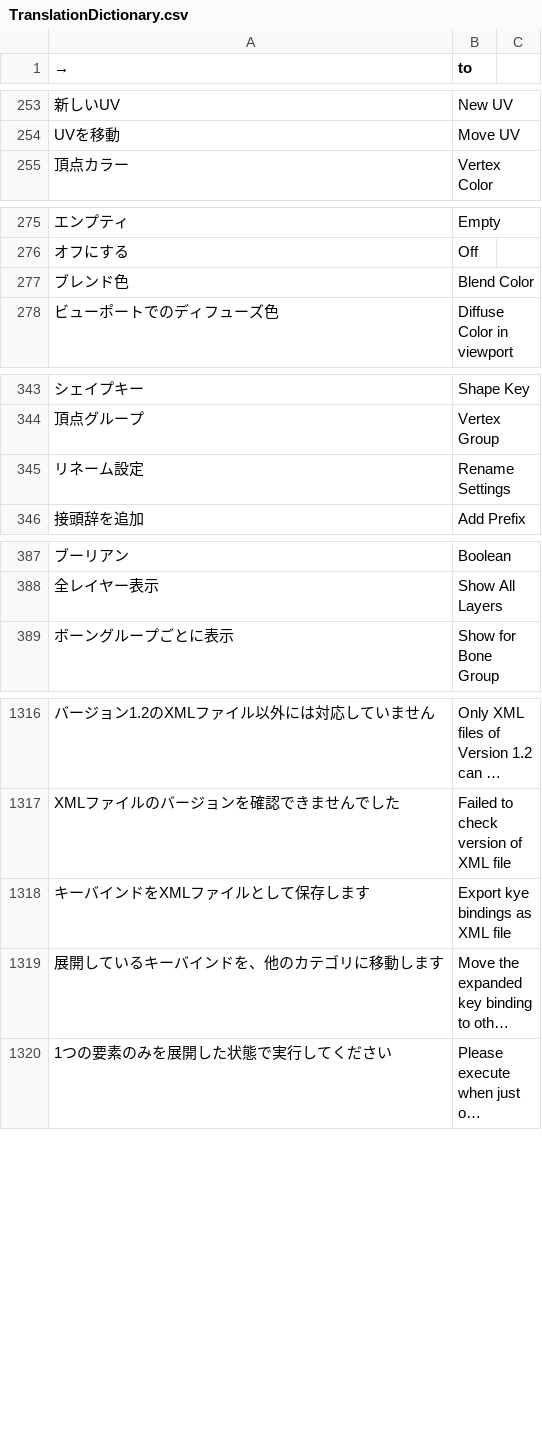
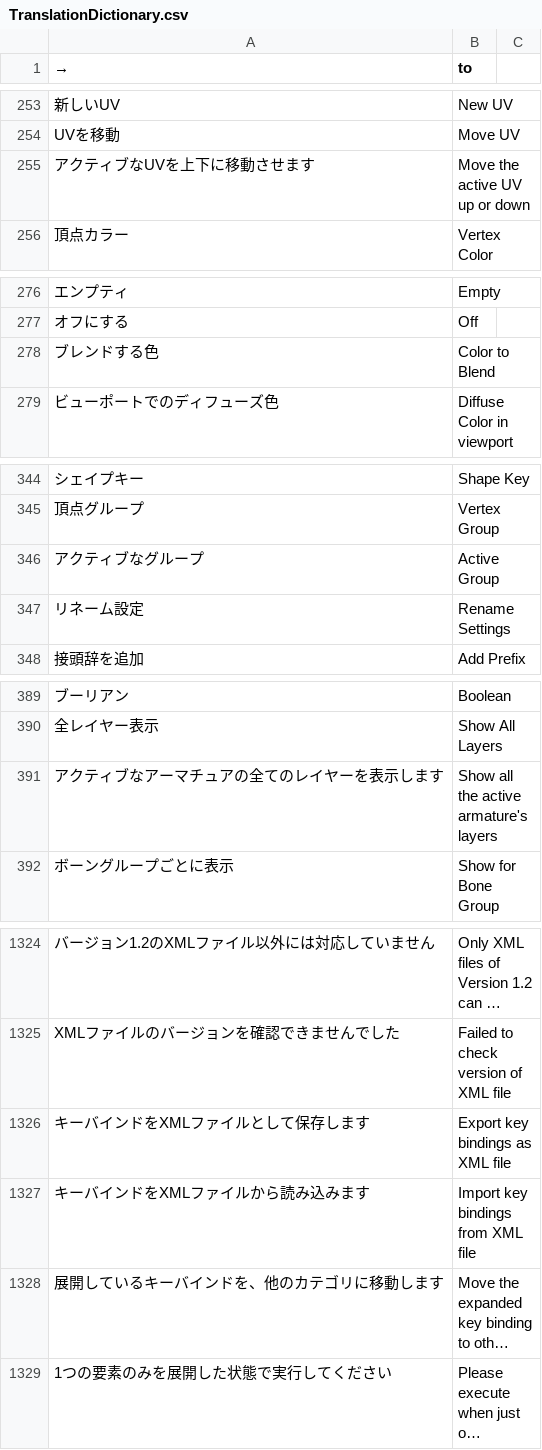
Before and after one commit to bookyakuno/Blender-Scramble-Addon, a CSV file: TranslationDictionary.csv, drawn as a sheet; only a part is shown, gaps mark what is left out; long unchanged cells end in …; addresses are those after the commit; the diff covers the shown part only; the diff names each change by its address in the sheet, - before the commit and + after, or states it on an @@ line.

Commit message:
英語/日本語変更
○追加
* アクティブなUVを上下に移動させます
* アクティブなグループ
* アクティブなアーマチュアの全てのレイヤーを表示します
* 項目を全て閉じる
* カーブオブジェクトの解像度を変更
* テーパーやベベルに使用されているカーブの解像度を変更します
* アクティブに
* カーブの使用者をアクティブに
* いくつかのシェイプキーを1つに統合する機能です
* キーバインドをXMLファイルから読み込みます


○削除
* ブレンドモード


○主な日本語の変更
* 再起動　→　Blenderを再起動
* 設定値が不正です　→　値が不正な値です
* タイプを設定　→　タイプを変更
* 表示設定を同期　→　表示設定
* ビューに合わせる　→　「ビューポートで表示されるもの」のみ表示
* レンダリングに合わせる　→　「レンダリングで使用するもの」のみ表示
* 特定の名前の頂点グループを削除　→　特定の文字列を名前に含む頂点グループを削除
* プレビューとレンダリングの細分化数を揃える　→　ビューポートとレンダリングの細分化数を揃える
* 既存の「textures」フォルダを選ぶ、あるいは新規に作成し、参照されている全ての画像ファイルをその中に保存します　→　新規に作成した「textures」フォルダ、あるいは既存の「textures」フォルダの中に、参照されている全ての画像ファイルを保存します

```diff
--- a/TranslationDictionary.csv
+++ b/TranslationDictionary.csv
+row 255: アクティブなUVを上下に移動させます | Move the active UV up or down
-A278 (→): ブレンド色
+A278 (→): ブレンドする色
-B278 (to): Blend Color
+B278 (to): Color to Blend
+row 346: アクティブなグループ | Active Group
+row 391: アクティブなアーマチュアの全てのレイヤーを表示します | Show all the active armature's layers
-B1326 (to): Export kye bindings as XML file
+B1326 (to): Export key bindings as XML file
+row 1327: キーバインドをXMLファイルから読み込みます | Import key bindings from XML file
```
Also changed, not shown: 13 added rows, 8 removed rows and 26 edited cells elsewhere in this file.
